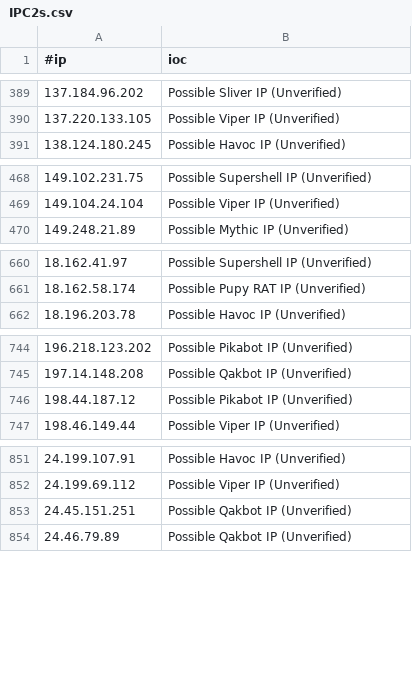
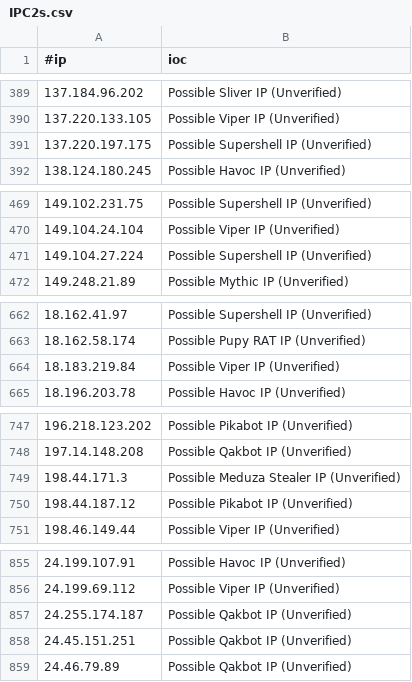
Before and after one commit to beac0n5/C2IntelFeeds, a CSV file: feeds/unverified/IPC2s.csv, drawn as a sheet; only a part is shown, gaps mark what is left out; the diff covers the shown part only.

```diff
--- a/feeds/unverified/IPC2s.csv
+++ b/feeds/unverified/IPC2s.csv
@@ -390,2 +390,3 @@
 137.220.133.105,Possible Viper IP (Unverified)
+137.220.197.175,Possible Supershell IP (Unverified)
 138.124.180.245,Possible Havoc IP (Unverified)
@@ -469,2 +470,3 @@
 149.104.24.104,Possible Viper IP (Unverified)
+149.104.27.224,Possible Supershell IP (Unverified)
 149.248.21.89,Possible Mythic IP (Unverified)
@@ -661,2 +663,3 @@
 18.162.58.174,Possible Pupy RAT IP (Unverified)
+18.183.219.84,Possible Viper IP (Unverified)
 18.196.203.78,Possible Havoc IP (Unverified)
@@ -745,2 +748,3 @@
 197.14.148.208,Possible Qakbot IP (Unverified)
+198.44.171.3,Possible Meduza Stealer IP (Unverified)
 198.44.187.12,Possible Pikabot IP (Unverified)
@@ -852,2 +856,3 @@
 24.199.69.112,Possible Viper IP (Unverified)
+24.255.174.187,Possible Qakbot IP (Unverified)
 24.45.151.251,Possible Qakbot IP (Unverified)
```
Also changed, not shown: 6 added rows and 3 removed rows elsewhere in this file, feeds/DNSC2Domains.csv, feeds/IPC2s-30day.csv, 6 other files.
